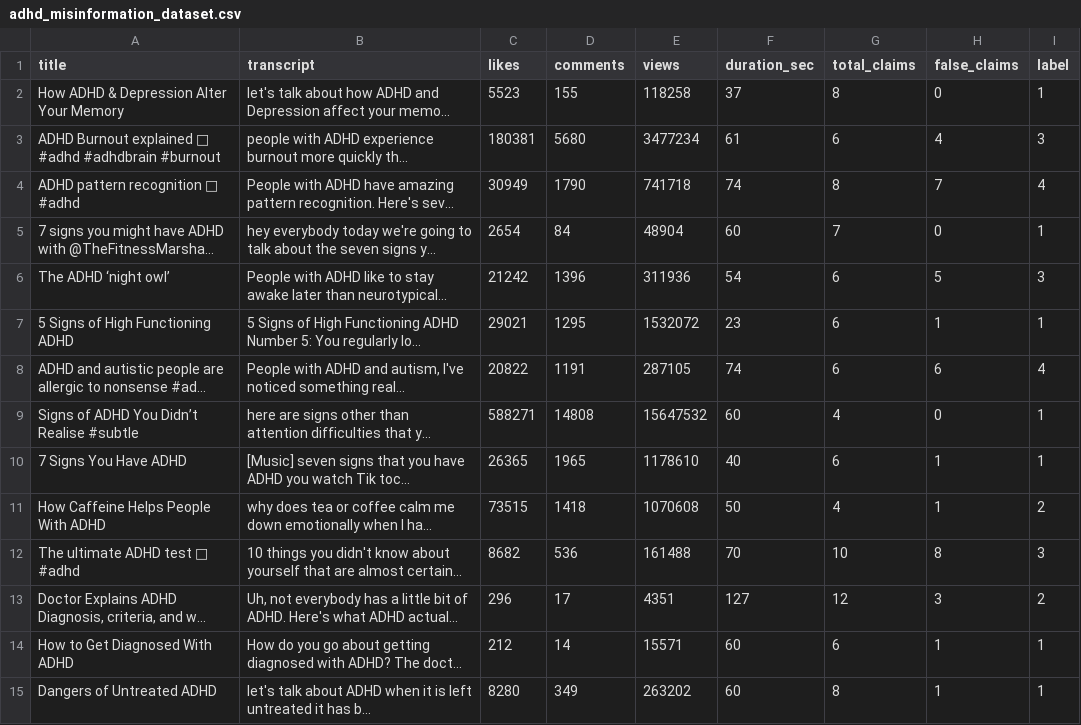
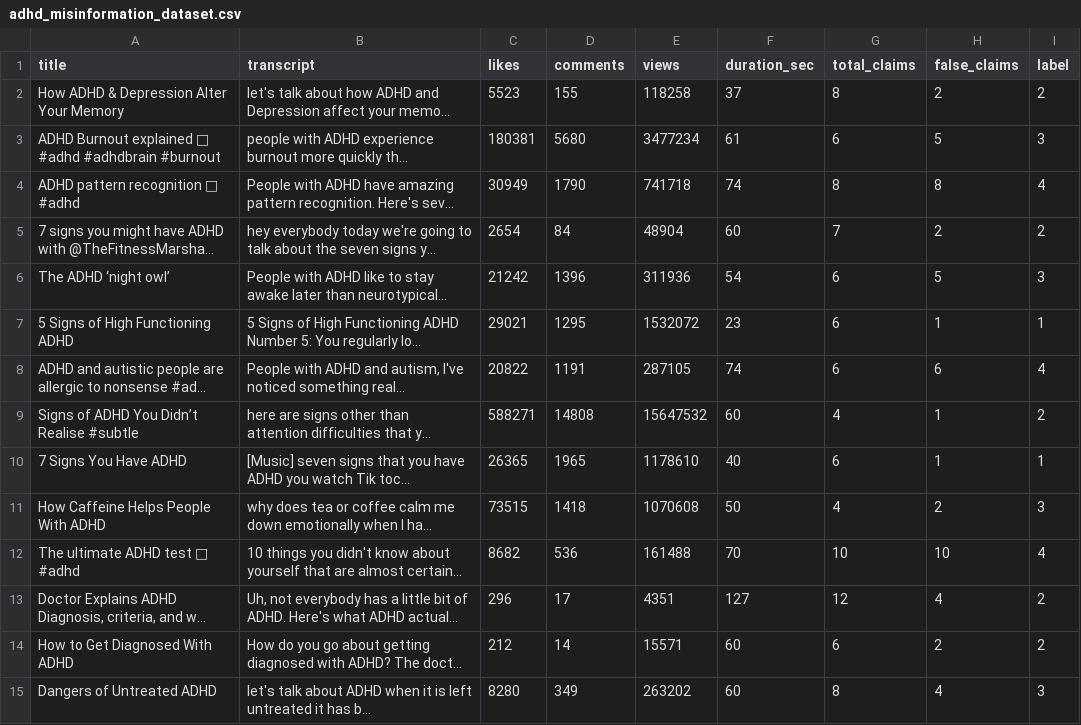
Before and after one commit to rei111111/Thesis_Project, a CSV file: data/adhd_misinformation_dataset.csv, drawn as a sheet; only a part is shown; long unchanged cells end in …; the diff covers the shown part only; the diff names each change by its address in the sheet, - before the commit and + after, or states it on an @@ line.

```diff
--- a/data/adhd_misinformation_dataset.csv
+++ b/data/adhd_misinformation_dataset.csv
-H2 (false_claims): 0
+H2 (false_claims): 2
-I2 (label): 1
+I2 (label): 2
-H3 (false_claims): 4
+H3 (false_claims): 5
-H4 (false_claims): 7
+H4 (false_claims): 8
-H5 (false_claims): 0
+H5 (false_claims): 2
-I5 (label): 1
+I5 (label): 2
-H9 (false_claims): 0
+H9 (false_claims): 1
-I9 (label): 1
+I9 (label): 2
-H11 (false_claims): 1
+H11 (false_claims): 2
-I11 (label): 2
+I11 (label): 3
-H12 (false_claims): 8
+H12 (false_claims): 10
-I12 (label): 3
+I12 (label): 4
-H13 (false_claims): 3
+H13 (false_claims): 4
-H14 (false_claims): 1
+H14 (false_claims): 2
-I14 (label): 1
+I14 (label): 2
-H15 (false_claims): 1
+H15 (false_claims): 4
-I15 (label): 1
+I15 (label): 3
```
Also changed, not shown: 61 edited cells elsewhere in this file, data/dataset.csv, data/train_indices.csv, 6 other files.
